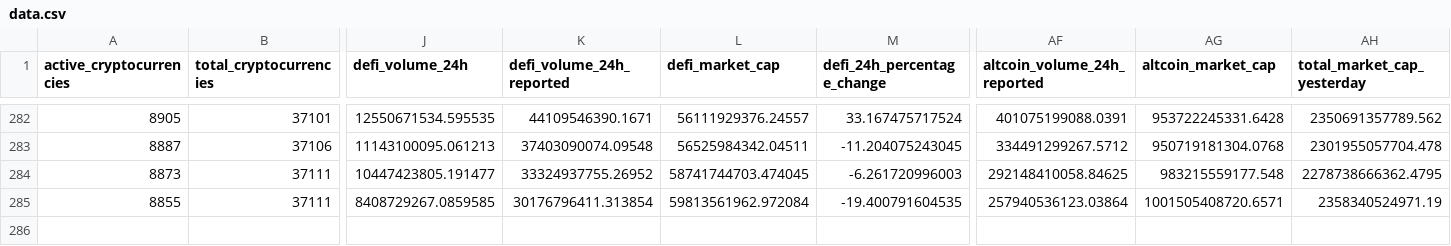
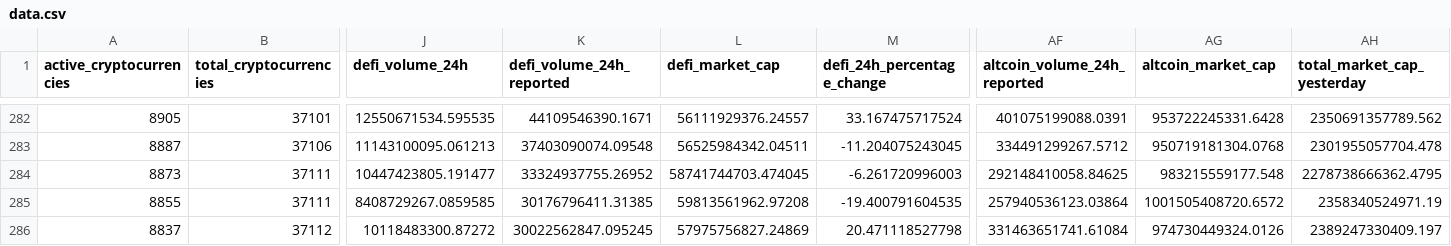
Before and after one commit to jorickdefraine/cmc-quotes-fetcher, a CSV file: data.csv, drawn as a sheet; only a part is shown, gaps mark what is left out; rows hold the shown columns only; the diff names each change by its address in the sheet, - before the commit and + after, or states it on an @@ line.

```diff
--- a/data.csv
+++ b/data.csv
-K285 (defi_volume_24h_reported): 30176796411.313854
+K285 (defi_volume_24h_reported): 30176796411.31385
-L285 (defi_market_cap): 59813561962.972084
+L285 (defi_market_cap): 59813561962.97208
-AG285 (altcoin_market_cap): 1001505408720.6571
+AG285 (altcoin_market_cap): 1001505408720.6572
+row 286: 8837 | 37112 | 10118483300.87272 | 30022562847.095245 | 57975756827.24869 | 20.471118527798 | 331463651741.61084 | 974730449324.0126 | 2389247330409.197
```
